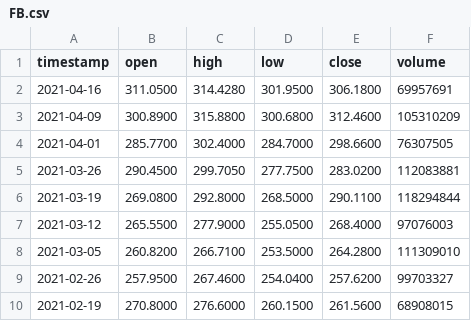
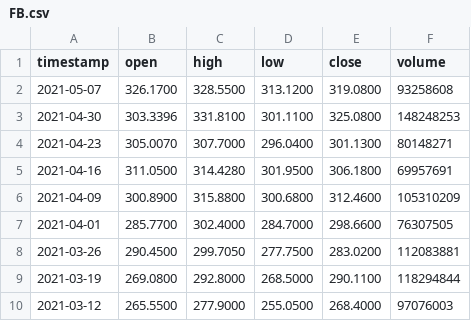
Before and after one commit to AirVan21/EasyStocks, a CSV file: static/data/alphavantage/FB.csv, drawn as a sheet; only a part is shown; the shorter side is filled out with more unchanged rows; the diff names each change by its address in the sheet, - before the commit and + after, or states it on an @@ line.

Commit message:
Update static data

```diff
--- a/static/data/alphavantage/FB.csv
+++ b/static/data/alphavantage/FB.csv
+row 2: 2021-05-07 | 326.1700 | 328.5500 | 313.1200 | 319.0800 | 93258608
+row 3: 2021-04-30 | 303.3396 | 331.8100 | 301.1100 | 325.0800 | 148248253
+row 4: 2021-04-23 | 305.0070 | 307.7000 | 296.0400 | 301.1300 | 80148271
```
Also changed, not shown: static/data/alphavantage/AAPL.csv, static/data/alphavantage/MCD.csv, 11 other files.
